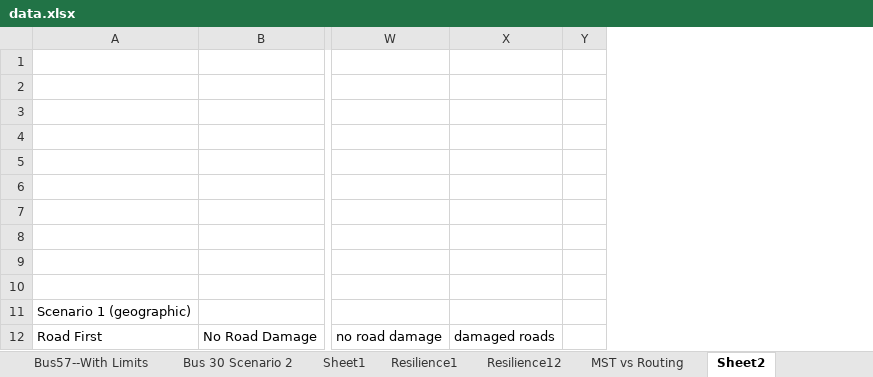
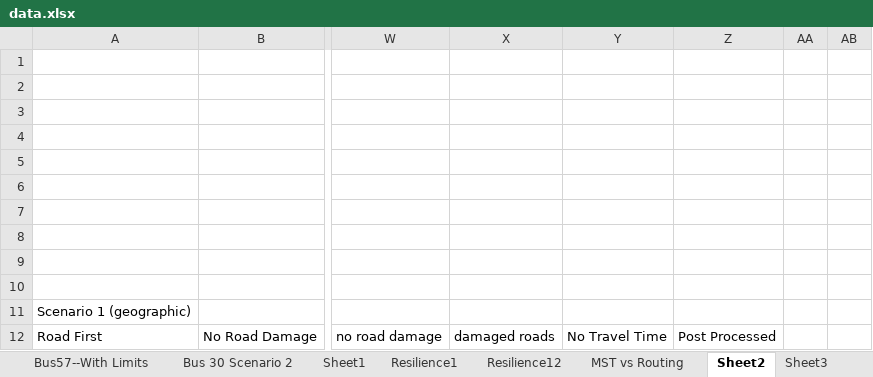
Before and after one commit to thatfrenchieguy/PowerGridResearch, an Excel workbook: PowerGridResearch/Code/DCPF-MST/data.xlsx, sheet Sheet2, drawn as a sheet; only a part is shown, gaps mark what is left out; values as stored, in another font and other column widths than the file's, no borders; the diff names each change by its address in the sheet, - before the commit and + after, or states it on an @@ line.

```diff
--- a/PowerGridResearch/Code/DCPF-MST/data.xlsx (sheet Sheet2)
+++ b/PowerGridResearch/Code/DCPF-MST/data.xlsx (sheet Sheet2)
+sheet tab: Sheet3
+column Y, row 12: No Travel Time
+column Z, row 12: Post Processed
+column AA, empty
```
Also changed, not shown: sheet Resilience12, 26 other files.
